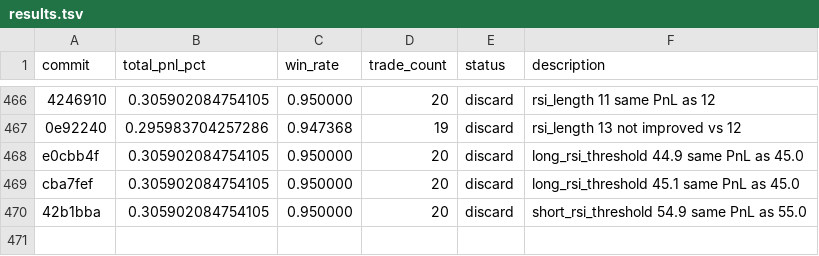
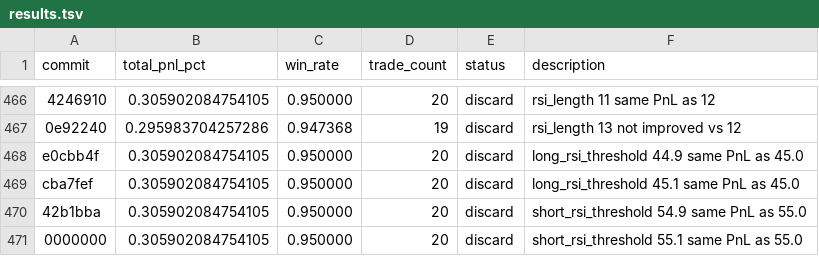
Before and after one commit to RishiJain905/autoresearch, a TSV file: results.tsv, drawn as a sheet; only a part is shown, gaps mark what is left out; the diff names each change by its address in the sheet, - before the commit and + after, or states it on an @@ line.

```diff
--- a/results.tsv
+++ b/results.tsv
+row 471: 0000000 | 0.305902084754105 | 0.950000 | 20 | discard | short_rsi_threshold 55.1 same PnL as 55.0
```
